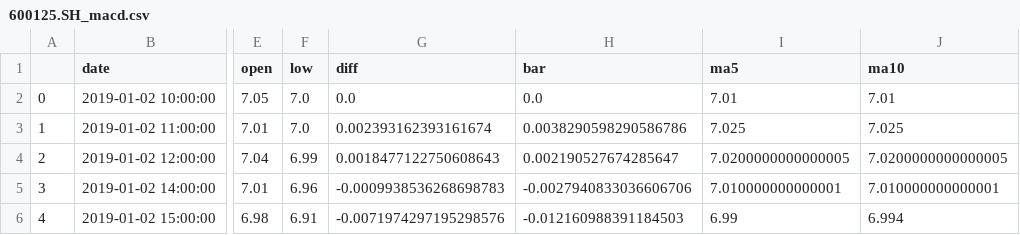
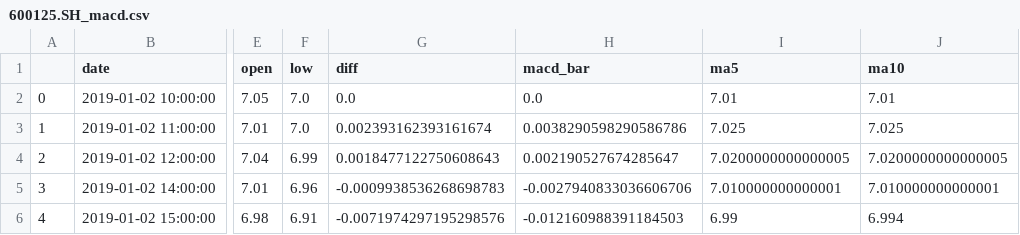
Before and after one commit to drunkpig/macd_exp, a CSV file: data/temp/600125.SH_macd.csv, drawn as a sheet; only a part is shown, gaps mark what is left out; the diff names each change by its address in the sheet, - before the commit and + after, or states it on an @@ line.

```diff
--- a/data/temp/600125.SH_macd.csv
+++ b/data/temp/600125.SH_macd.csv
-H1: bar
+H1: macd_bar
```
Also changed, not shown: 7 other files.
